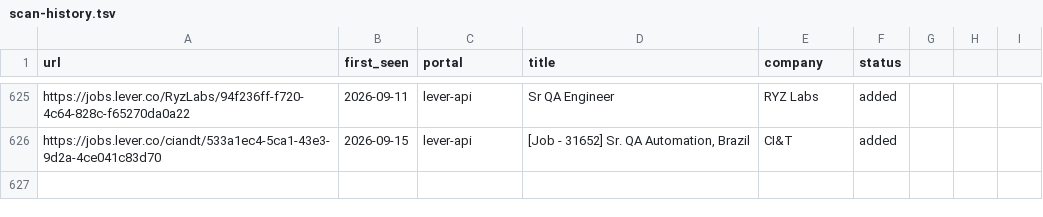
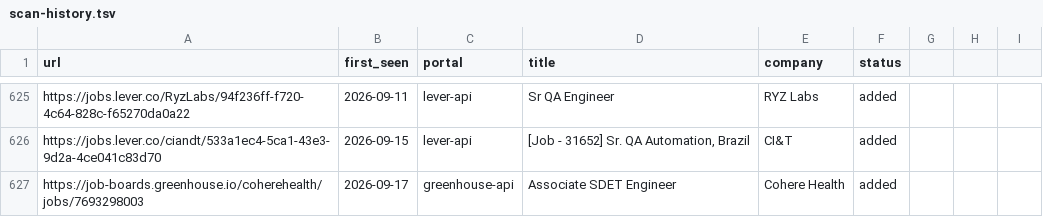
Before and after one commit to Wleon90/career-ops, a TSV file: data/scan-history.tsv, drawn as a sheet; only a part is shown, gaps mark what is left out.

```diff
--- a/data/scan-history.tsv
+++ b/data/scan-history.tsv
@@ -626 +626,2 @@ https://jobs.lever.co/RyzLabs/94f236ff-f720-4c64-828c-f65270da0a22	2026-09-11	le
 https://jobs.lever.co/ciandt/533a1ec4-5ca1-43e3-9d2a-4ce041c83d70	2026-09-15	lever-api	[Job - 31652] Sr. QA Automation, Brazil	CI&T	added
+https://job-boards.greenhouse.io/coherehealth/jobs/7693298003	2026-09-17	greenhouse-api	Associate SDET Engineer	Cohere Health	added
```
Also changed, not shown: 1 other file.
